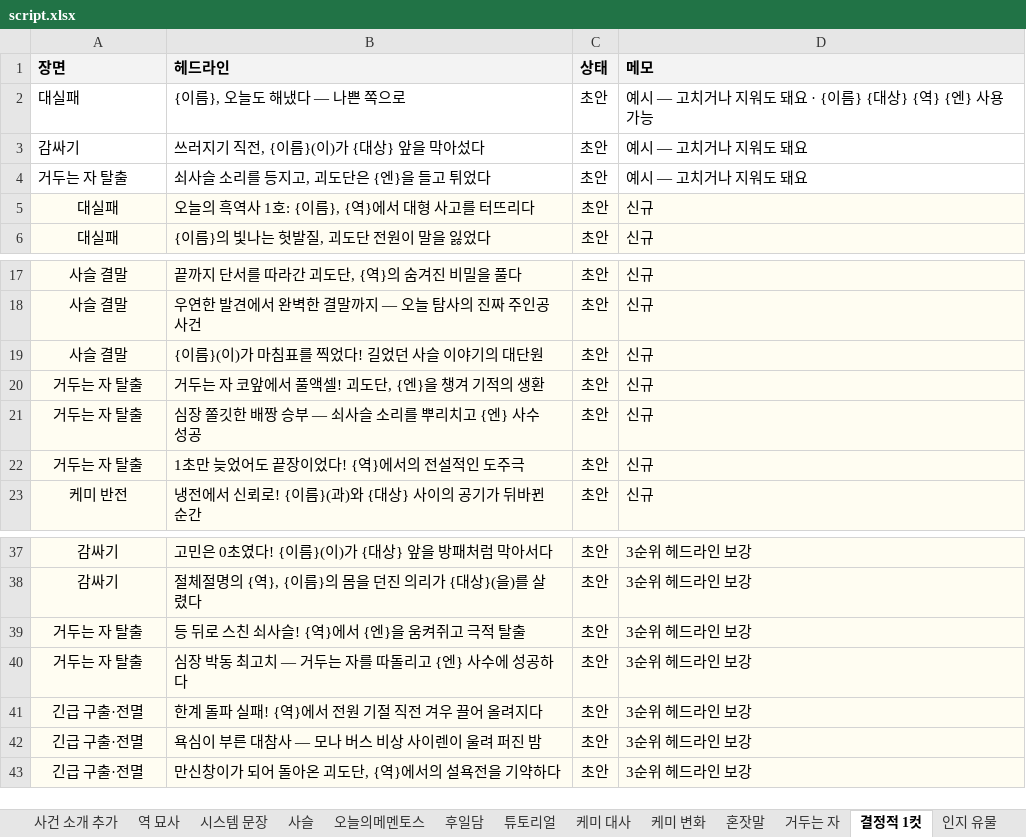
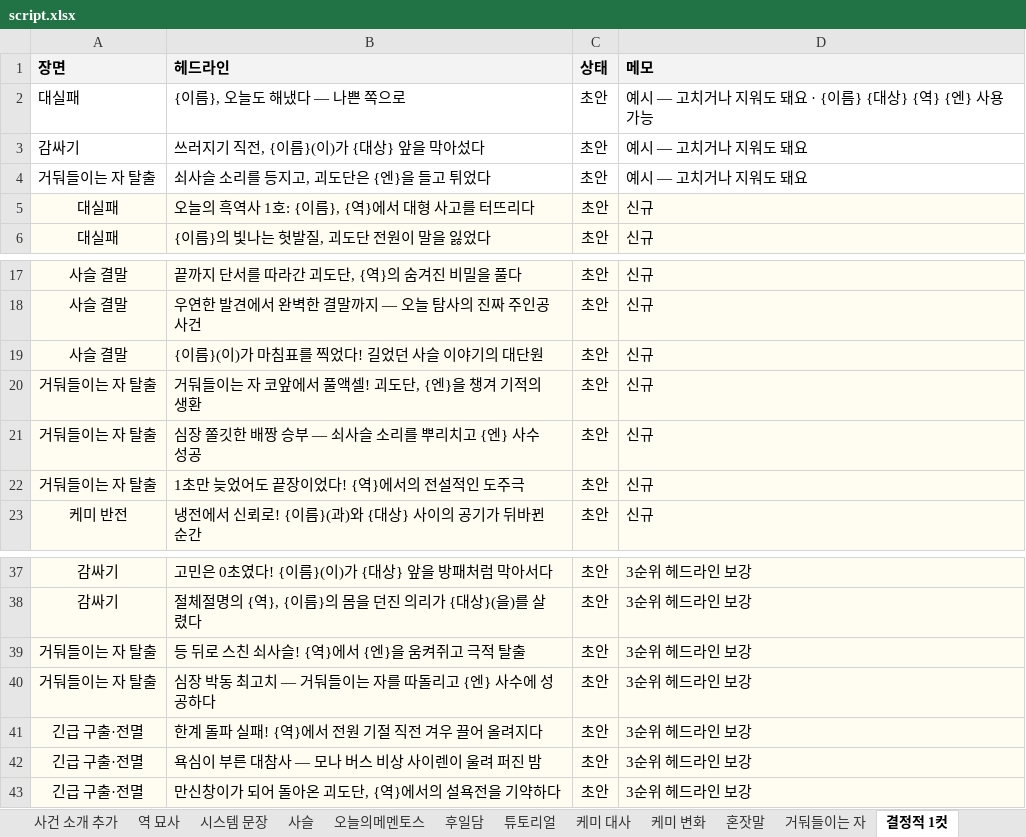
Before and after one commit to youa1037-tech/mementos, an Excel workbook: content/script.xlsx, sheet 결정적 1컷, drawn as a sheet; only a part is shown, gaps mark what is left out; values as stored, in another font and other column widths than the file's, no borders; the diff names each change by its address in the sheet, - before the commit and + after, or states it on an @@ line.

```diff
--- a/content/script.xlsx (sheet 결정적 1컷)
+++ b/content/script.xlsx (sheet 결정적 1컷)
-sheet tab: 거두는 자
+sheet tab: 거둬들이는 자
-A4 (장면): 거두는 자 탈출
+A4 (장면): 거둬들이는 자 탈출
-A20:A22 (장면): 거두는 자 탈출
+A20:A22 (장면): 거둬들이는 자 탈출
-B20 (헤드라인): 거두는 자 코앞에서 풀액셀! 괴도단, {엔}을 챙겨 기적의 생환
+B20 (헤드라인): 거둬들이는 자 코앞에서 풀액셀! 괴도단, {엔}을 챙겨 기적의 생환
-A39:A40 (장면): 거두는 자 탈출
+A39:A40 (장면): 거둬들이는 자 탈출
-B40 (헤드라인): 심장 박동 최고치 — 거두는 자를 따돌리고 {엔} 사수에 성공하다
+B40 (헤드라인): 심장 박동 최고치 — 거둬들이는 자를 따돌리고 {엔} 사수에 성공하다
```
Also changed, not shown: sheet 후일담, sheet 안내, sheet 거둬들이는 자, sheet 유물 시너지, sheet 튜토리얼, sheet 인지 유물, 2 more sheets, 15 other files.
